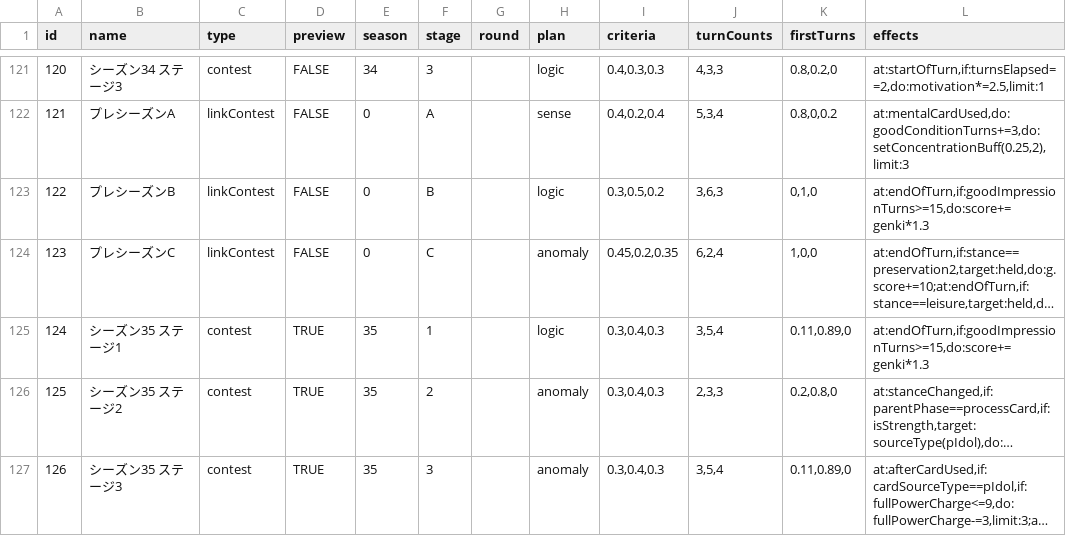
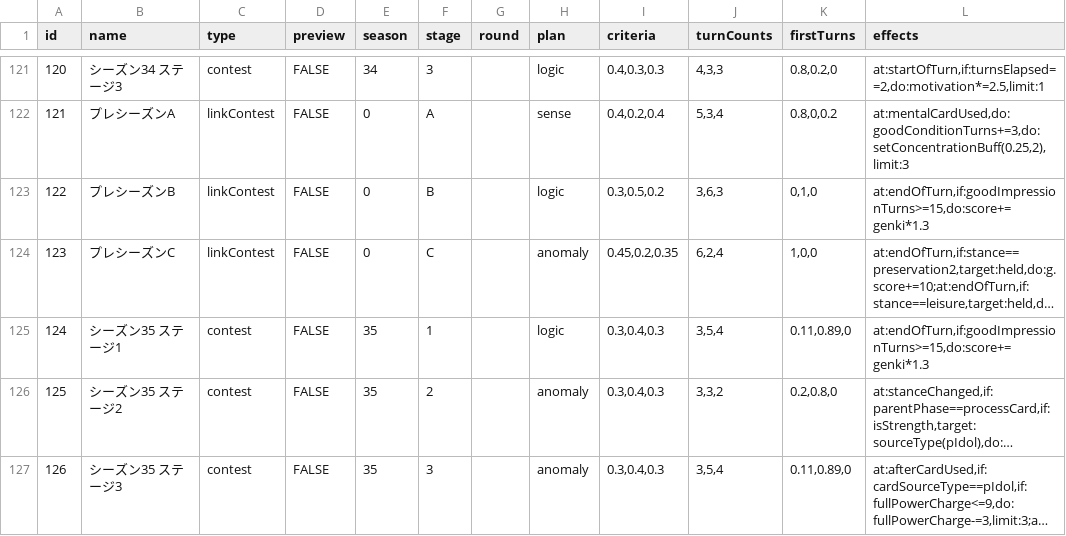
Before and after one commit to surisuririsu/gakumas-tools, a CSV file: packages/gakumas-data/csv/stages.csv, drawn as a sheet; only a part is shown, gaps mark what is left out; long unchanged cells end in …; the diff names each change by its address in the sheet, - before the commit and + after, or states it on an @@ line.

```diff
--- a/packages/gakumas-data/csv/stages.csv
+++ b/packages/gakumas-data/csv/stages.csv
-D125:D127 (preview): TRUE
+D125:D127 (preview): FALSE
-J126 (turnCounts): 2,3,3
+J126 (turnCounts): 3,3,2
```
Also changed, not shown: 3 other files.
